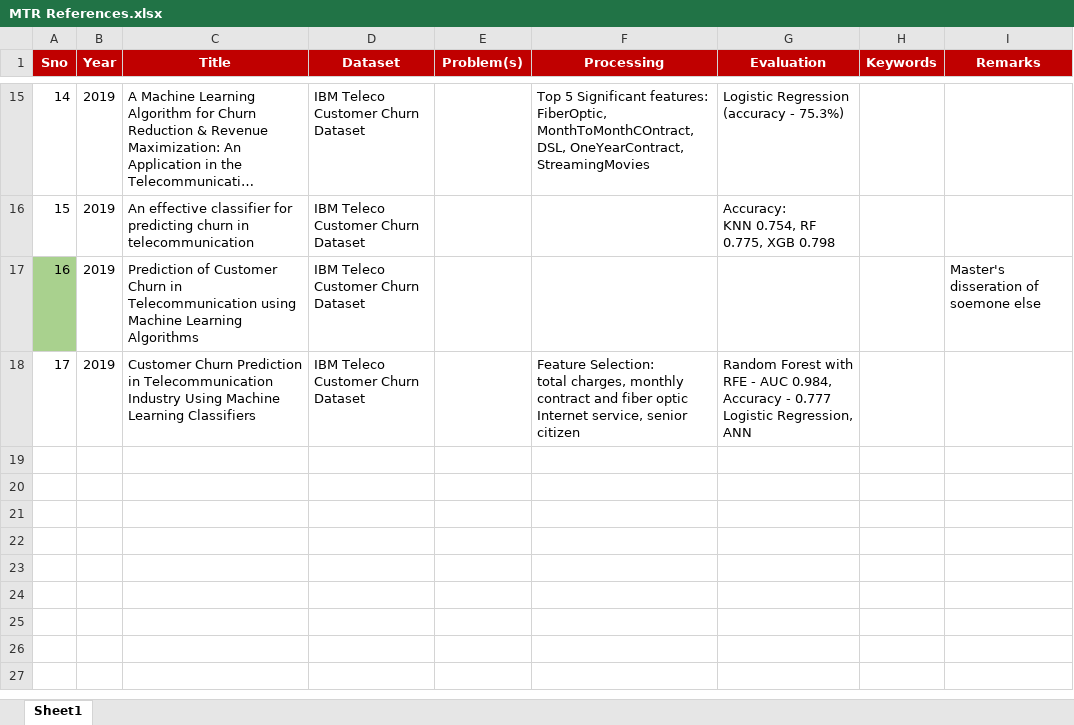
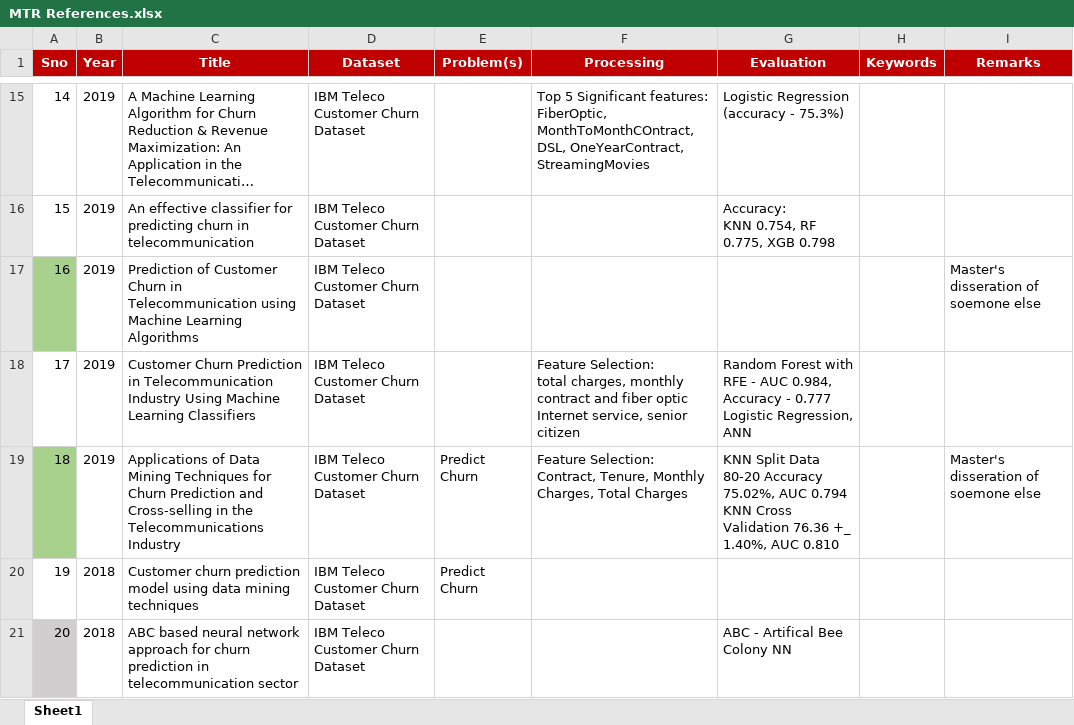
Before and after one commit to anishmahapatra/MSc-Data-Science, an Excel workbook: Mid-Thesis Report/MTR References.xlsx, sheet Sheet1, drawn as a sheet; only a part is shown, gaps mark what is left out; long unchanged cells end in …; values as stored, in another font and other column widths than the file's, no borders; ↵ is a line break in a cell; the diff covers the shown part only; the diff names each change by its address in the sheet, - before the commit and + after, or states it on an @@ line.

```diff
--- a/Mid-Thesis Report/MTR References.xlsx (sheet Sheet1)
+++ b/Mid-Thesis Report/MTR References.xlsx (sheet Sheet1)
+row 19: 18 | 2019 | Applications of Data Mining Techniques for Churn Prediction and Cross-selling in the Telecommunications Industry | IBM Teleco Customer Churn Dataset | Predict Churn | Feature Selection: ↵ Contract, Tenure, Monthly Charges, Total Charges | KNN Split Data 80-20 Accuracy 75.02%, AUC 0.794 ↵ KNN Cross Validation 76.36 +_ 1.40%, AUC 0.810 |  | Master's disseration of soemone else
+row 20: 19 | 2018 | Customer churn prediction model using data mining techniques | IBM Teleco Customer Churn Dataset | Predict Churn
+row 21: 20 | 2018 | ABC based neural network approach for churn prediction in telecommunication sector | IBM Teleco Customer Churn Dataset |  |  | ABC - Artifical Bee Colony NN
```
Also changed, not shown: 3 added rows and 1 edited cell elsewhere in this sheet, 1 other file.
